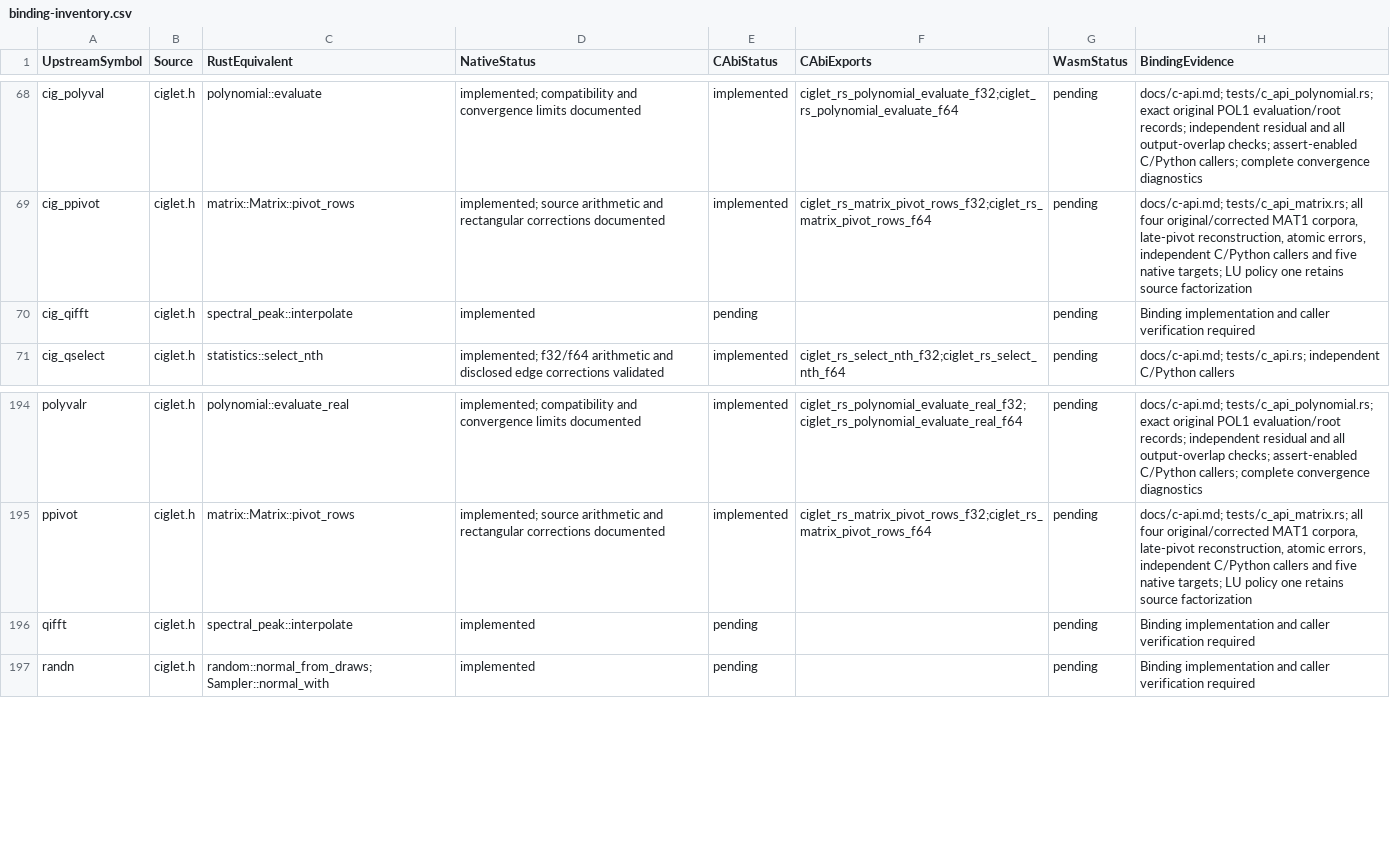
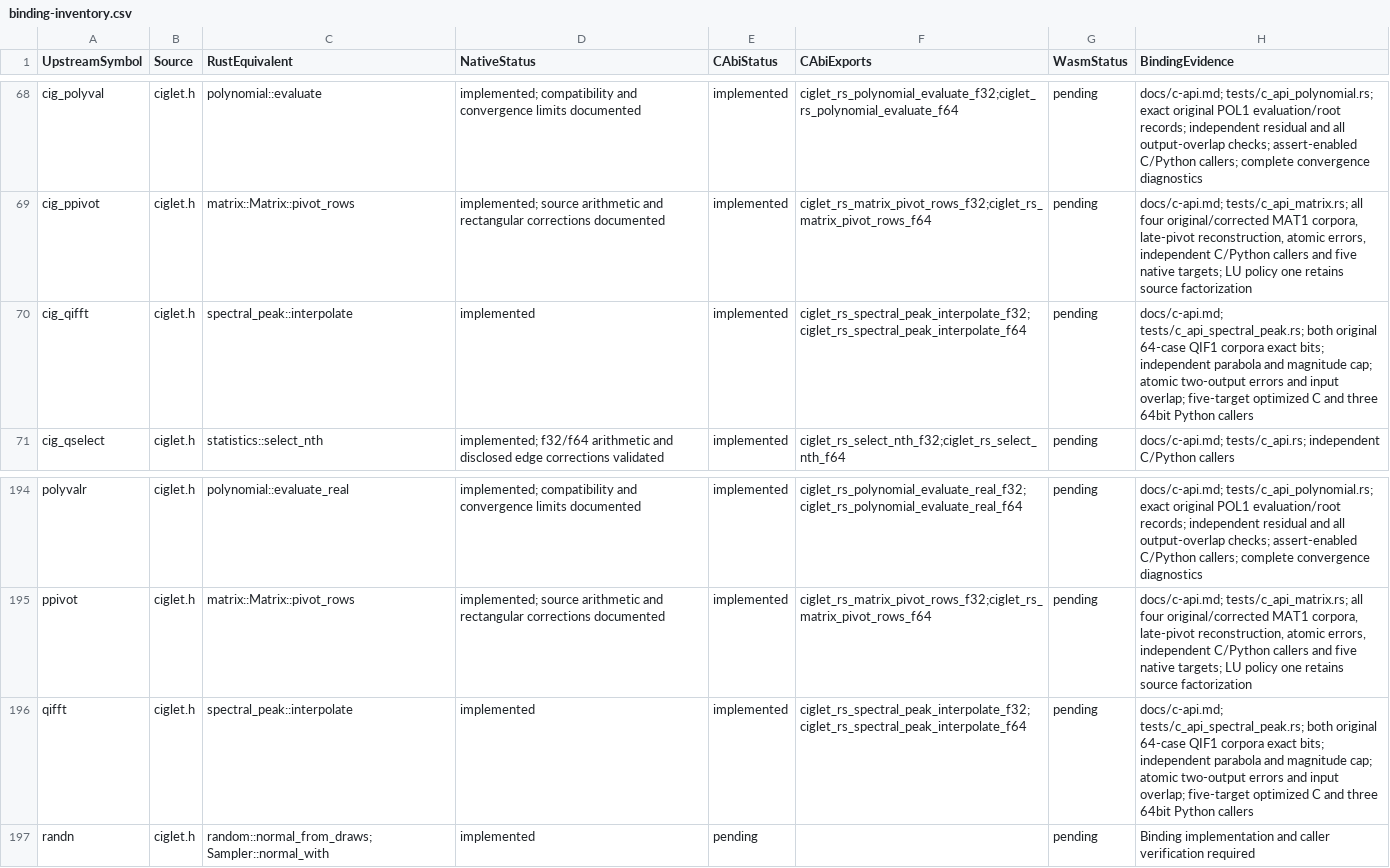
Before and after one commit to Lqm1/ciglet-rs, a CSV file: docs/binding-inventory.csv, drawn as a sheet; only a part is shown, gaps mark what is left out.

Commit message:
feat: expose quadratic spectral peak interpolation through C

```diff
--- a/docs/binding-inventory.csv
+++ b/docs/binding-inventory.csv
@@ -69,3 +69,3 @@
 "cig_ppivot","ciglet.h","matrix::Matrix::pivot_rows","implemented; source arithmetic and rectangular corrections documented","implemented","ciglet_rs_matrix_pivot_rows_f32;ciglet_rs_matrix_pivot_rows_f64","pending","docs/c-api.md; tests/c_api_matrix.rs; all four original/corrected MAT1 corpora, late-pivot reconstruction, atomic errors, independent C/Python callers and five native targets; LU policy one retains source factorization"
-"cig_qifft","ciglet.h","spectral_peak::interpolate","implemented","pending","","pending","Binding implementation and caller verification required"
+"cig_qifft","ciglet.h","spectral_peak::interpolate","implemented","implemented","ciglet_rs_spectral_peak_interpolate_f32;ciglet_rs_spectral_peak_interpolate_f64","pending","docs/c-api.md; tests/c_api_spectral_peak.rs; both original 64-case QIF1 corpora exact bits; independent parabola and magnitude cap; atomic two-output errors and input overlap; five-target optimized C and three 64bit Python callers"
 "cig_qselect","ciglet.h","statistics::select_nth","implemented; f32/f64 arithmetic and disclosed edge corrections validated","implemented","ciglet_rs_select_nth_f32;ciglet_rs_select_nth_f64","pending","docs/c-api.md; tests/c_api.rs; independent C/Python callers"
@@ -195,3 +195,3 @@
 "ppivot","ciglet.h","matrix::Matrix::pivot_rows","implemented; source arithmetic and rectangular corrections documented","implemented","ciglet_rs_matrix_pivot_rows_f32;ciglet_rs_matrix_pivot_rows_f64","pending","docs/c-api.md; tests/c_api_matrix.rs; all four original/corrected MAT1 corpora, late-pivot reconstruction, atomic errors, independent C/Python callers and five native targets; LU policy one retains source factorization"
-"qifft","ciglet.h","spectral_peak::interpolate","implemented","pending","","pending","Binding implementation and caller verification required"
+"qifft","ciglet.h","spectral_peak::interpolate","implemented","implemented","ciglet_rs_spectral_peak_interpolate_f32;ciglet_rs_spectral_peak_interpolate_f64","pending","docs/c-api.md; tests/c_api_spectral_peak.rs; both original 64-case QIF1 corpora exact bits; independent parabola and magnitude cap; atomic two-output errors and input overlap; five-target optimized C and three 64bit Python callers"
 "randn","ciglet.h","random::normal_from_draws; Sampler::normal_with","implemented","pending","","pending","Binding implementation and caller verification required"
```
Also changed, not shown: 7 other files.
